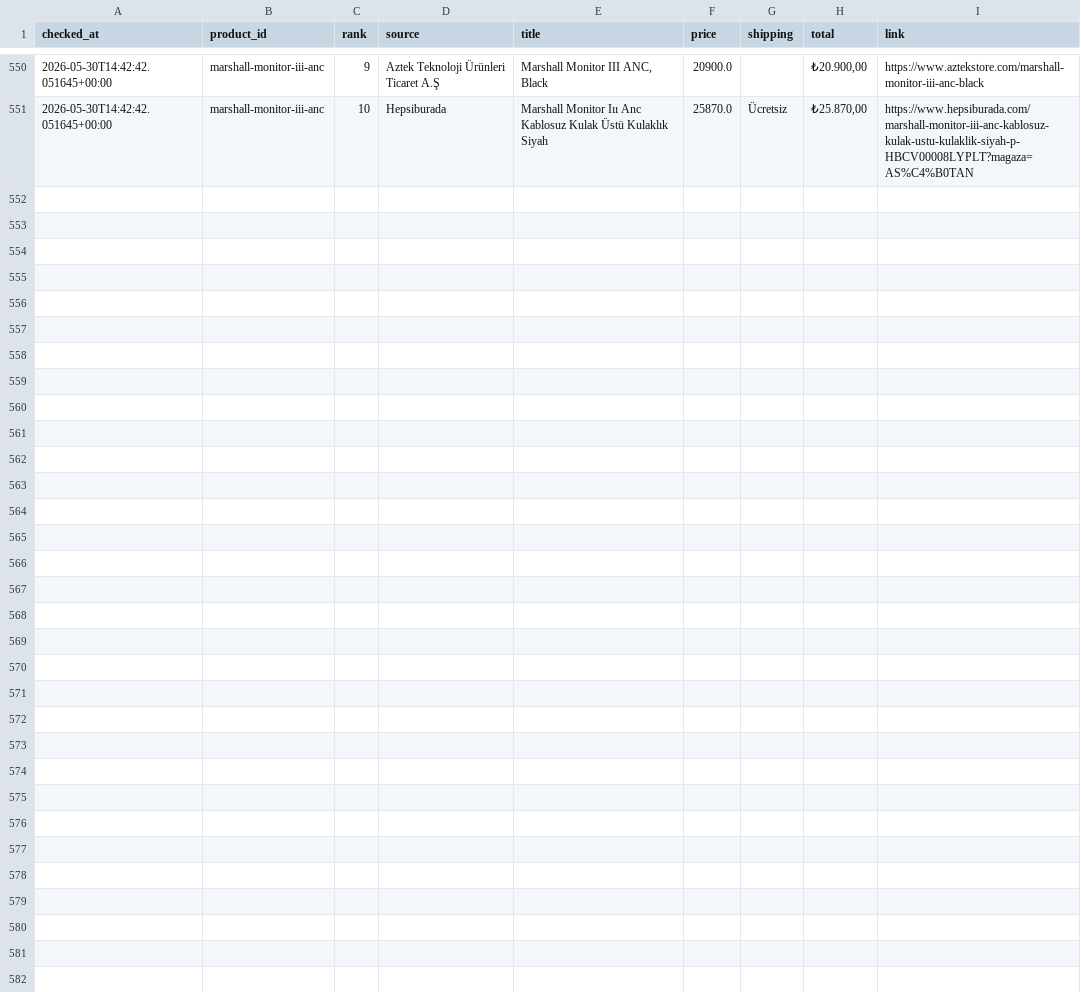
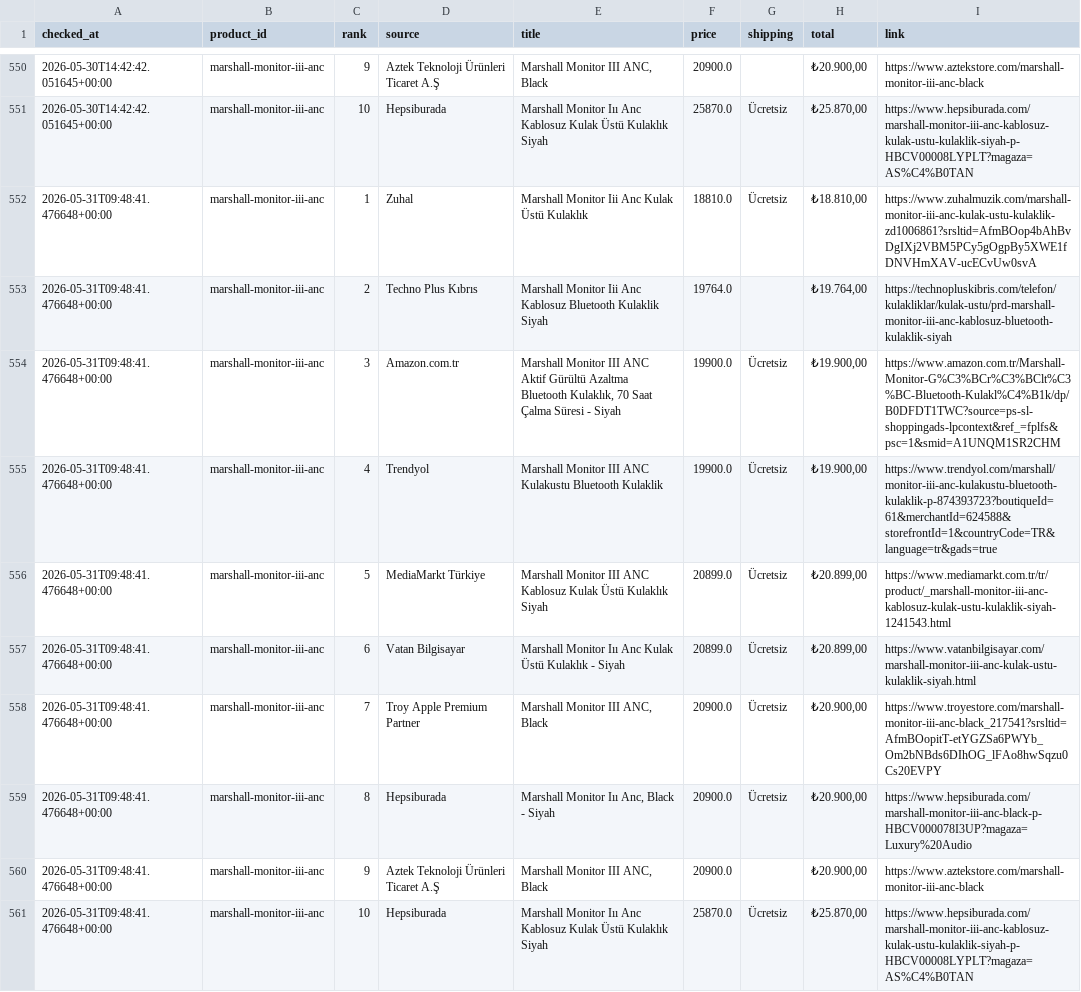
Before and after one commit to bozkurt1453-am/price-tracker, a CSV file: data/history.csv, drawn as a sheet; only a part is shown, gaps mark what is left out; the diff names each change by its address in the sheet, - before the commit and + after, or states it on an @@ line.

Commit message:
Update price data

```diff
--- a/data/history.csv
+++ b/data/history.csv
+row 552: 2026-05-31T09:48:41.476648+00:00 | marshall-monitor-iii-anc | 1 | Zuhal | Marshall Monitor Iii Anc Kulak Üstü Kulaklık | 18810.0 | Ücretsiz | ₺18.810,00 | https://www.zuhalmuzik.com/marshall-monitor-iii-anc-kulak-ustu-kulaklik-zd1006861?srsltid=AfmBOop4bAhBvDgIXj2VBM5PCy5gOgpBy5XWE1fDNVHmXAV-ucECvUw0svA
+row 553: 2026-05-31T09:48:41.476648+00:00 | marshall-monitor-iii-anc | 2 | Techno Plus Kıbrıs | Marshall Monitor Iii Anc Kablosuz Bluetooth Kulaklik Siyah | 19764.0 |  | ₺19.764,00 | https://technopluskibris.com/telefon/kulakliklar/kulak-ustu/prd-marshall-monitor-iii-anc-kablosuz-bluetooth-kulaklik-siyah
+row 554: 2026-05-31T09:48:41.476648+00:00 | marshall-monitor-iii-anc | 3 | Amazon.com.tr | Marshall Monitor III ANC Aktif Gürültü Azaltma Bluetooth Kulaklık, 70 Saat Çalma Süresi - Siyah | 19900.0 | Ücretsiz | ₺19.900,00 | https://www.amazon.com.tr/Marshall-Monitor-G%C3%BCr%C3%BClt%C3%BC-Bluetooth-Kulakl%C4%B1k/dp/B0DFDT1TWC?source=ps-sl-shoppingads-lpcontext&ref_=fplfs&psc=1&smid=A1UNQM1SR2CHM
+row 555: 2026-05-31T09:48:41.476648+00:00 | marshall-monitor-iii-anc | 4 | Trendyol | Marshall Monitor III ANC Kulakustu Bluetooth Kulaklik | 19900.0 | Ücretsiz | ₺19.900,00 | https://www.trendyol.com/marshall/monitor-iii-anc-kulakustu-bluetooth-kulaklik-p-874393723?boutiqueId=61&merchantId=624588&storefrontId=1&countryCode=TR&language=tr&gads=true
+row 556: 2026-05-31T09:48:41.476648+00:00 | marshall-monitor-iii-anc | 5 | MediaMarkt Türkiye | Marshall Monitor III ANC Kablosuz Kulak Üstü Kulaklık Siyah | 20899.0 | Ücretsiz | ₺20.899,00 | https://www.mediamarkt.com.tr/tr/product/_marshall-monitor-iii-anc-kablosuz-kulak-ustu-kulaklik-siyah-1241543.html
+row 557: 2026-05-31T09:48:41.476648+00:00 | marshall-monitor-iii-anc | 6 | Vatan Bilgisayar | Marshall Monitor Iıı Anc Kulak Üstü Kulaklık - Siyah | 20899.0 | Ücretsiz | ₺20.899,00 | https://www.vatanbilgisayar.com/marshall-monitor-iii-anc-kulak-ustu-kulaklik-siyah.html
+row 558: 2026-05-31T09:48:41.476648+00:00 | marshall-monitor-iii-anc | 7 | Troy Apple Premium Partner | Marshall Monitor III ANC, Black | 20900.0 | Ücretsiz | ₺20.900,00 | https://www.troyestore.com/marshall-monitor-iii-anc-black_217541?srsltid=AfmBOopitT-etYGZSa6PWYb_Om2bNBds6DIhOG_lFAo8hwSqzu0Cs20EVPY
+row 559: 2026-05-31T09:48:41.476648+00:00 | marshall-monitor-iii-anc | 8 | Hepsiburada | Marshall Monitor Iıı Anc, Black - Siyah | 20900.0 | Ücretsiz | ₺20.900,00 | https://www.hepsiburada.com/marshall-monitor-iii-anc-black-p-HBCV000078I3UP?magaza=Luxury%20Audio
+row 560: 2026-05-31T09:48:41.476648+00:00 | marshall-monitor-iii-anc | 9 | Aztek Teknoloji Ürünleri Ticaret A.Ş | Marshall Monitor III ANC, Black | 20900.0 |  | ₺20.900,00 | https://www.aztekstore.com/marshall-monitor-iii-anc-black
+row 561: 2026-05-31T09:48:41.476648+00:00 | marshall-monitor-iii-anc | 10 | Hepsiburada | Marshall Monitor Iıı Anc Kablosuz Kulak Üstü Kulaklık Siyah | 25870.0 | Ücretsiz | ₺25.870,00 | https://www.hepsiburada.com/marshall-monitor-iii-anc-kablosuz-kulak-ustu-kulaklik-siyah-p-HBCV00008LYPLT?magaza=AS%C4%B0TAN
```
Also changed, not shown: 1 other file.
